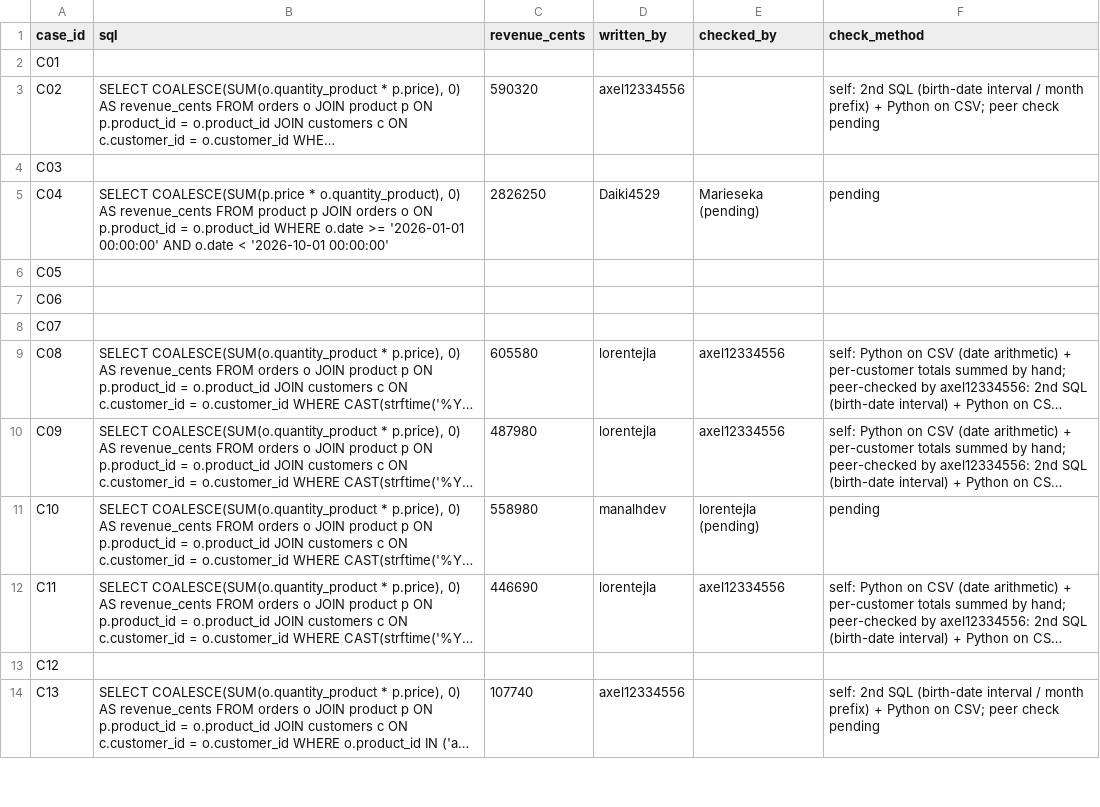
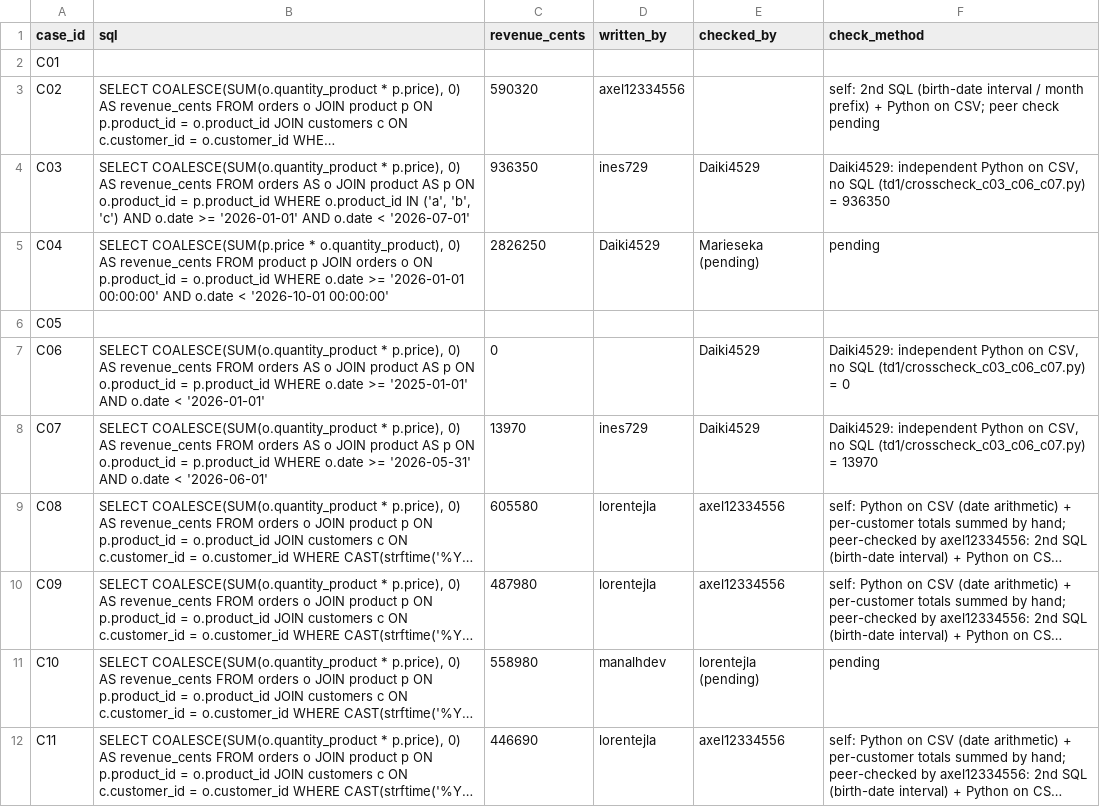
Before and after one commit to manalhdev/next-generation-ai-td, a CSV file: reference-td1.csv, drawn as a sheet; only a part is shown; the shorter side is filled out with more unchanged rows; long unchanged cells end in …; the diff names each change by its address in the sheet, - before the commit and + after, or states it on an @@ line.

Commit message:
Add cross-check script for C03, C06, and C07 using Python

```diff
--- a/reference-td1.csv
+++ b/reference-td1.csv
-B4 (sql): (empty)
+B4 (sql): SELECT COALESCE(SUM(o.quantity_product * p.price), 0) AS revenue_cents FROM orders AS o JOIN product AS p ON o.product_id = p.product_id WHERE o.product_id IN ('a', 'b', 'c') AND o.date >= '2026-01-01' AND o.date < '2026-07-01'
-C4 (revenue_cents): (empty)
+C4 (revenue_cents): 936350
-D4 (written_by): (empty)
+D4 (written_by): ines729
-E4 (checked_by): (empty)
+E4 (checked_by): Daiki4529
-F4 (check_method): (empty)
+F4 (check_method): Daiki4529: independent Python on CSV, no SQL (td1/crosscheck_c03_c06_c07.py) = 936350
-B7 (sql): (empty)
+B7 (sql): SELECT COALESCE(SUM(o.quantity_product * p.price), 0) AS revenue_cents FROM orders AS o JOIN product AS p ON o.product_id = p.product_id WHERE o.date >= '2025-01-01' AND o.date < '2026-01-01'
-C7 (revenue_cents): (empty)
+C7 (revenue_cents): 0
-E7:E8 (checked_by): (empty)
+E7:E8 (checked_by): Daiki4529
-F7 (check_method): (empty)
+F7 (check_method): Daiki4529: independent Python on CSV, no SQL (td1/crosscheck_c03_c06_c07.py) = 0
-B8 (sql): (empty)
+B8 (sql): SELECT COALESCE(SUM(o.quantity_product * p.price), 0) AS revenue_cents FROM orders AS o JOIN product AS p ON o.product_id = p.product_id WHERE o.date >= '2026-05-31' AND o.date < '2026-06-01'
-C8 (revenue_cents): (empty)
+C8 (revenue_cents): 13970
-D8 (written_by): (empty)
+D8 (written_by): ines729
-F8 (check_method): (empty)
+F8 (check_method): Daiki4529: independent Python on CSV, no SQL (td1/crosscheck_c03_c06_c07.py) = 13970
```
Also changed, not shown: 1 other file.
